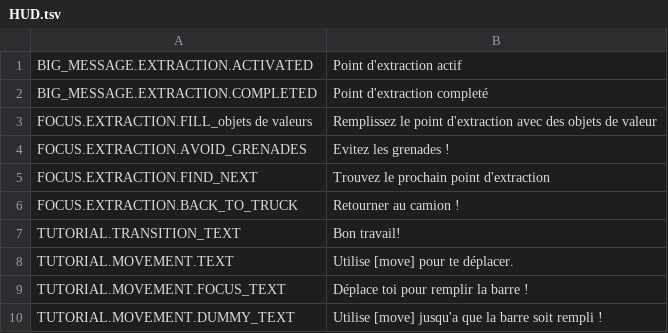
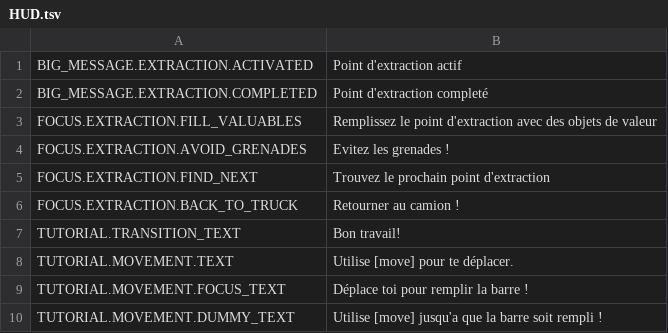
Before and after one commit to Sayaniku/REPO-Trad-fr, a TSV file: HUD.tsv, drawn as a sheet; only a part is shown.

Commit message:
Hotfix du fichier HUD (my bad)

```diff
--- a/HUD.tsv
+++ b/HUD.tsv
@@ -2,3 +2,3 @@ BIG_MESSAGE.EXTRACTION.ACTIVATED	Point d'extraction actif
 BIG_MESSAGE.EXTRACTION.COMPLETED	Point d'extraction completé
-FOCUS.EXTRACTION.FILL_objets de valeurs	Remplissez le point d'extraction avec des objets de valeur
+FOCUS.EXTRACTION.FILL_VALUABLES	Remplissez le point d'extraction avec des objets de valeur
 FOCUS.EXTRACTION.AVOID_GRENADES	Evitez les grenades !
```
